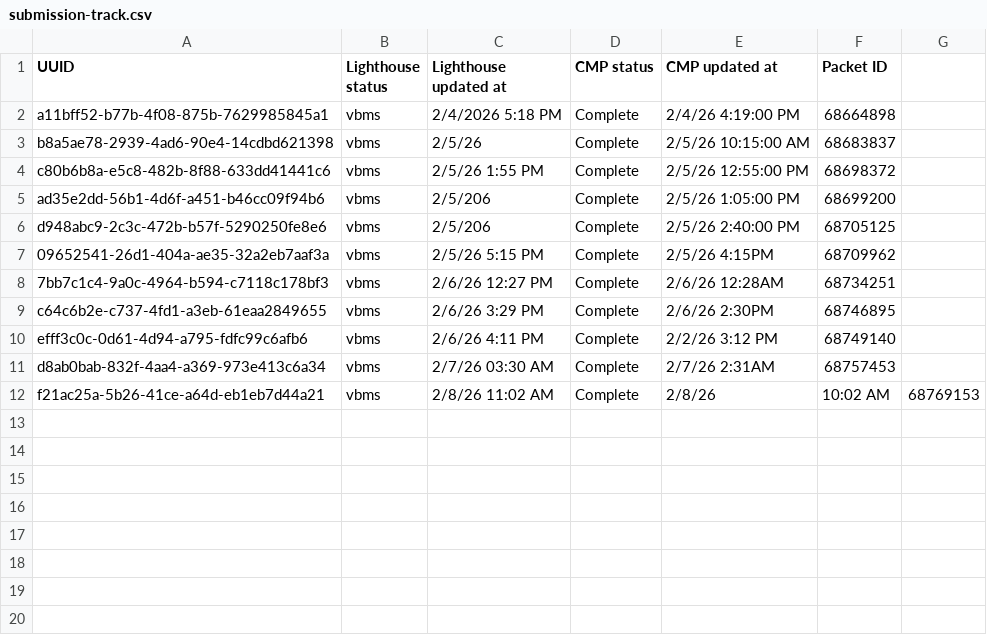
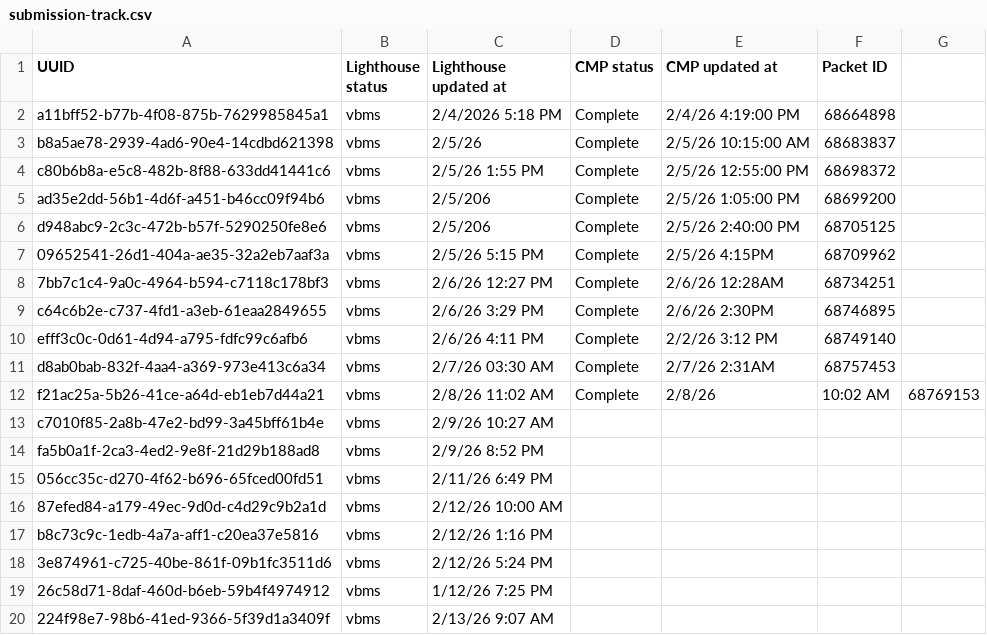
Before and after one commit to Ninjaneer321/va.gov-team, a CSV file: teams/benefits-portfolio/benefits-intake-optimization-pingwind/post-go-live/21-4140/submission-track.csv, drawn as a sheet.

Commit message:
21-4140 post-go-live stats and submission-track.csv
Added new submission entries
and updated stats

```diff
--- a/teams/benefits-portfolio/benefits-intake-optimization-pingwind/post-go-live/21-4140/submission-track.csv
+++ b/teams/benefits-portfolio/benefits-intake-optimization-pingwind/post-go-live/21-4140/submission-track.csv
@@ -12 +12,9 @@ d8ab0bab-832f-4aa4-a369-973e413c6a34, vbms, 2/7/26 03:30 AM, Complete, 2/7/26 2:
 f21ac25a-5b26-41ce-a64d-eb1eb7d44a21, vbms, 2/8/26 11:02 AM, Complete, 2/8/26, 10:02 AM, 68769153
+c7010f85-2a8b-47e2-bd99-3a45bff61b4e, vbms, 2/9/26 10:27 AM,,,
+fa5b0a1f-2ca3-4ed2-9e8f-21d29b188ad8, vbms, 2/9/26 8:52 PM,,,
+056cc35c-d270-4f62-b696-65fced00fd51, vbms, 2/11/26 6:49 PM,,,
+87efed84-a179-49ec-9d0d-c4d29c9b2a1d, vbms, 2/12/26 10:00 AM,,,
+b8c73c9c-1edb-4a7a-aff1-c20ea37e5816, vbms, 2/12/26 1:16 PM,,,
+3e874961-c725-40be-861f-09b1fc3511d6, vbms, 2/12/26 5:24 PM,,,
+26c58d71-8daf-460d-b6eb-59b4f4974912, vbms, 1/12/26 7:25 PM,,,
+224f98e7-98b6-41ed-9366-5f39d1a3409f, vbms, 2/13/26 9:07 AM,,,
```
